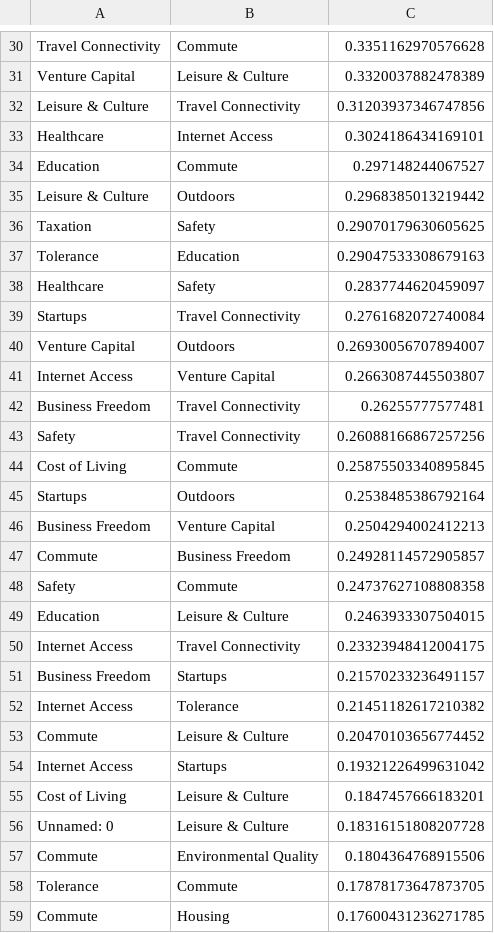
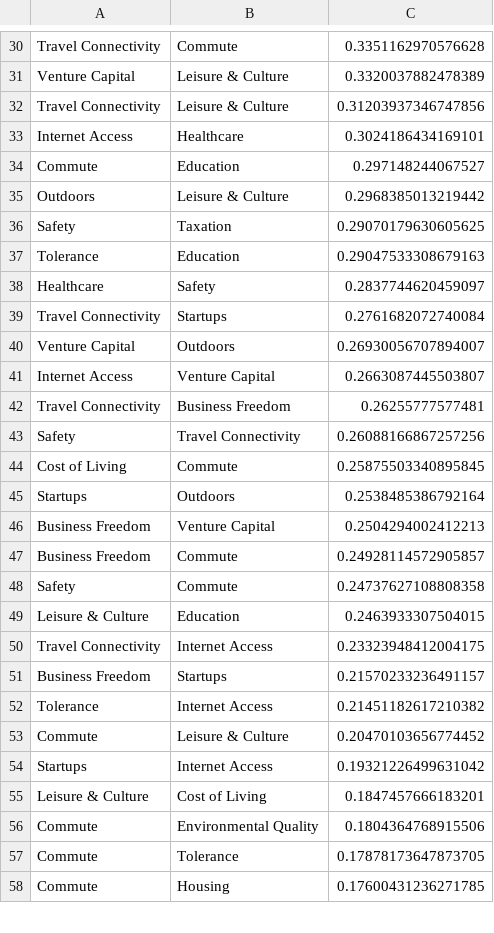
Before and after one commit to boyu29/best-city-to-live-in, a CSV file: correlation_list_reverse.csv, drawn as a sheet; only a part is shown, gaps mark what is left out; the diff covers the shown part only.

```diff
--- a/correlation_list_reverse.csv
+++ b/correlation_list_reverse.csv
@@ -31,13 +31,13 @@ Travel Connectivity,Commute,0.3351162970576628
 Venture Capital,Leisure & Culture,0.3320037882478389
-Leisure & Culture,Travel Connectivity,0.31203937346747856
-Healthcare,Internet Access,0.3024186434169101
-Education,Commute,0.297148244067527
-Leisure & Culture,Outdoors,0.2968385013219442
-Taxation,Safety,0.29070179630605625
+Travel Connectivity,Leisure & Culture,0.31203937346747856
+Internet Access,Healthcare,0.3024186434169101
+Commute,Education,0.297148244067527
+Outdoors,Leisure & Culture,0.2968385013219442
+Safety,Taxation,0.29070179630605625
 Tolerance,Education,0.29047533308679163
 Healthcare,Safety,0.2837744620459097
-Startups,Travel Connectivity,0.2761682072740084
+Travel Connectivity,Startups,0.2761682072740084
 Venture Capital,Outdoors,0.26930056707894007
 Internet Access,Venture Capital,0.2663087445503807
-Business Freedom,Travel Connectivity,0.26255777577481
+Travel Connectivity,Business Freedom,0.26255777577481
 Safety,Travel Connectivity,0.26088166867257256
@@ -46,14 +46,13 @@ Startups,Outdoors,0.2538485386792164
 Business Freedom,Venture Capital,0.2504294002412213
-Commute,Business Freedom,0.24928114572905857
+Business Freedom,Commute,0.24928114572905857
 Safety,Commute,0.24737627108808358
-Education,Leisure & Culture,0.2463933307504015
-Internet Access,Travel Connectivity,0.23323948412004175
+Leisure & Culture,Education,0.2463933307504015
+Travel Connectivity,Internet Access,0.23323948412004175
 Business Freedom,Startups,0.21570233236491157
-Internet Access,Tolerance,0.21451182617210382
+Tolerance,Internet Access,0.21451182617210382
 Commute,Leisure & Culture,0.20470103656774452
-Internet Access,Startups,0.19321226499631042
-Cost of Living,Leisure & Culture,0.1847457666183201
-Unnamed: 0,Leisure & Culture,0.18316151808207728
+Startups,Internet Access,0.19321226499631042
+Leisure & Culture,Cost of Living,0.1847457666183201
 Commute,Environmental Quality,0.1804364768915506
-Tolerance,Commute,0.17878173647873705
+Commute,Tolerance,0.17878173647873705
 Commute,Housing,0.17600431236271785
```
Also changed, not shown: 12 removed rows and 64 edited cells elsewhere in this file, 23 other files.
